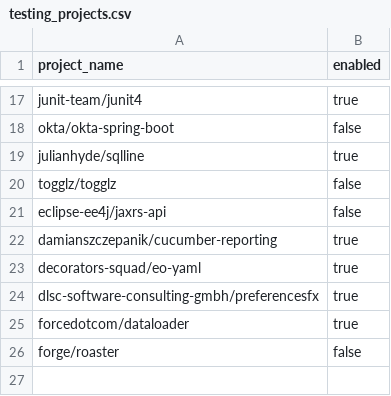
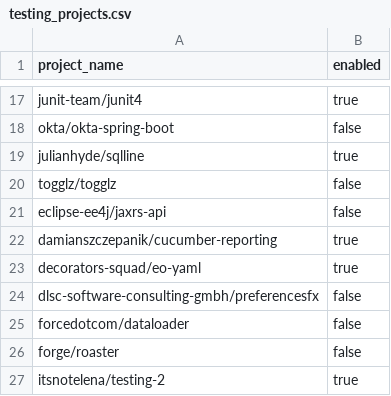
Before and after one commit to Jeroentjuuh/CS4575_project_2, a CSV file: testing_projects.csv, drawn as a sheet; only a part is shown, gaps mark what is left out.

```diff
--- a/testing_projects.csv
+++ b/testing_projects.csv
@@ -23,4 +23,5 @@ project_name,enabled
 "decorators-squad/eo-yaml",true
-"dlsc-software-consulting-gmbh/preferencesfx",true
-"forcedotcom/dataloader",true
+"dlsc-software-consulting-gmbh/preferencesfx",false
+"forcedotcom/dataloader",false
 "forge/roaster",false
+"itsnotelena/testing-2",true
```
Also changed, not shown: 4 other files.
